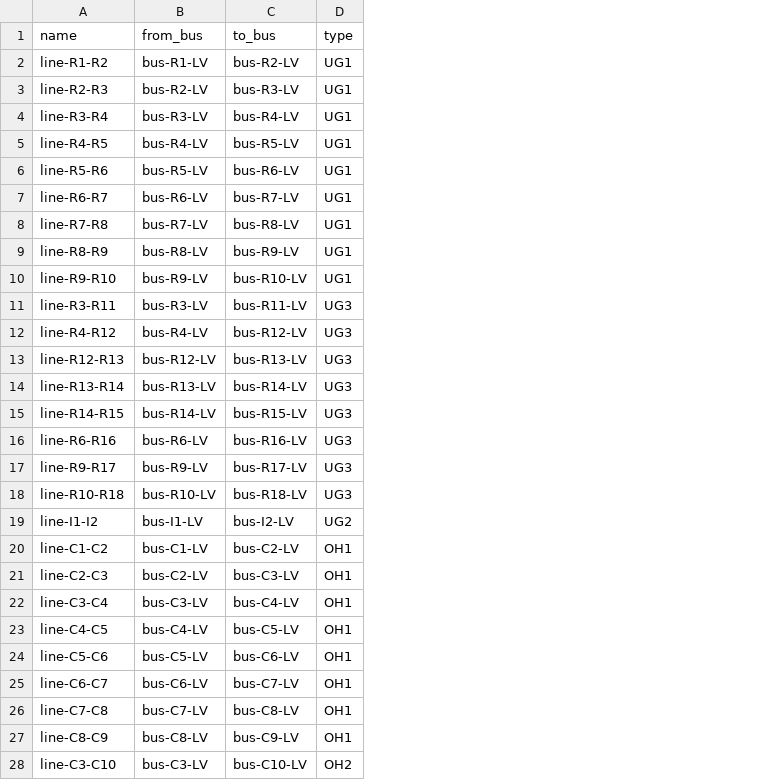
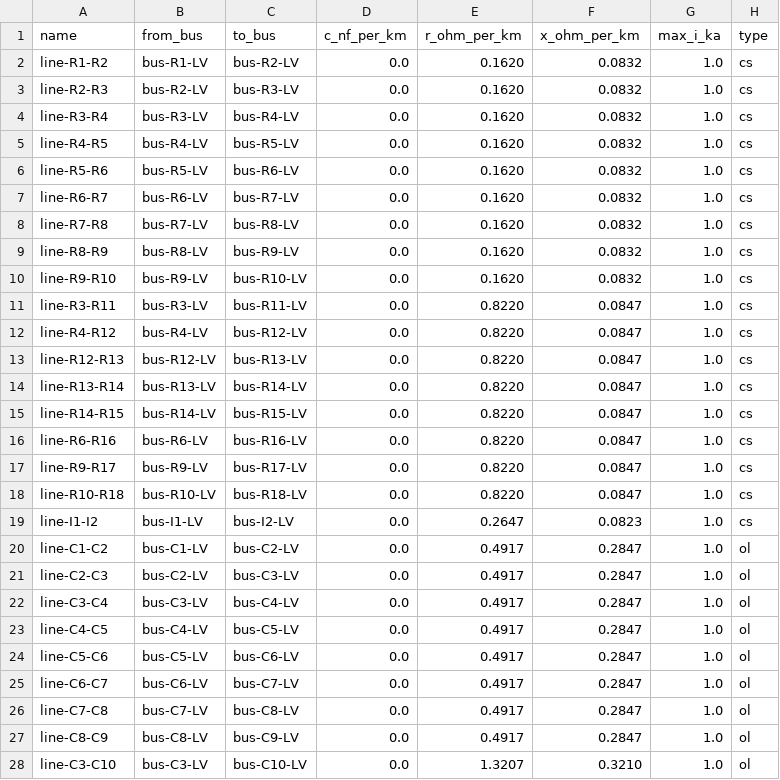
Before and after one commit to IntegrCiTy/dblayer, a CSV file: examples/csv/line_data.csv, drawn as a sheet; only a part is shown; addresses are those after the commit; the diff covers the shown part only; the diff names each change by its address in the sheet, - before the commit and + after, or states it on an @@ line.

Commit message:
DBAccess can now join tables; added support for writing electrical networks; added support for creatung simulation models for electrical networks from data in the database; updated tests and README files accordingly;

```diff
--- a/examples/csv/line_data.csv
+++ b/examples/csv/line_data.csv
+column D (c_nf_per_km), rows 2-28: all 0.0
+column E (r_ohm_per_km), rows 2-28: 0.1620 | 0.1620 | 0.1620 | 0.1620 | 0.1620 | 0.1620 | 0.1620 | 0.1620 | 0.1620 | 0.8220 | 0.8220 | 0.8220 | 0.8220 | 0.8220 | 0.8220 | 0.8220 | 0.8220 | 0.2647 | 0.4917 | 0.4917 | 0.4917 | 0.4917 | 0.4917 | 0.4917 | 0.4917 | 0.4917 | 1.3207
+column F (x_ohm_per_km), rows 2-28: 0.0832 | 0.0832 | 0.0832 | 0.0832 | 0.0832 | 0.0832 | 0.0832 | 0.0832 | 0.0832 | 0.0847 | 0.0847 | 0.0847 | 0.0847 | 0.0847 | 0.0847 | 0.0847 | 0.0847 | 0.0823 | 0.2847 | 0.2847 | 0.2847 | 0.2847 | 0.2847 | 0.2847 | 0.2847 | 0.2847 | 0.3210
+column G (max_i_ka), rows 2-28: all 1.0
-H2:H10 (type): UG1
+H2:H10 (type): cs
-H11:H18 (type): UG3
+H11:H18 (type): cs
-H19 (type): UG2
+H19 (type): cs
-H20:H27 (type): OH1
+H20:H27 (type): ol
-H28 (type): OH2
+H28 (type): ol
```
Also changed, not shown: 10 edited cells elsewhere in this file, 23 other files.
